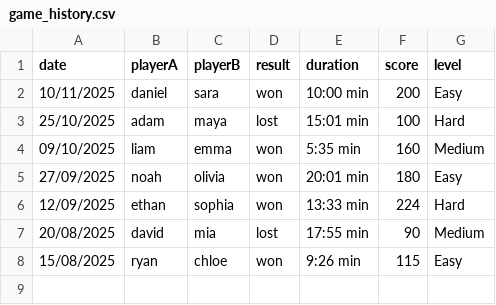
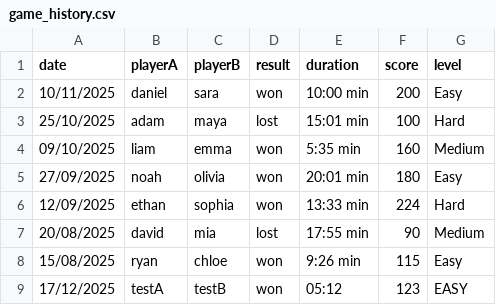
Before and after one commit to ReemHawa/alligator, a CSV file: src/data/game_history.csv, drawn as a sheet; the diff names each change by its address in the sheet, - before the commit and + after, or states it on an @@ line.

Commit message:
update the game_history.csv once finishing the game ((((not working yet ))))

```diff
--- a/src/data/game_history.csv
+++ b/src/data/game_history.csv
+row 9: 17/12/2025 | testA | testB | won | 05:12 | 123 | EASY
```
Also changed, not shown: 4 other files.
